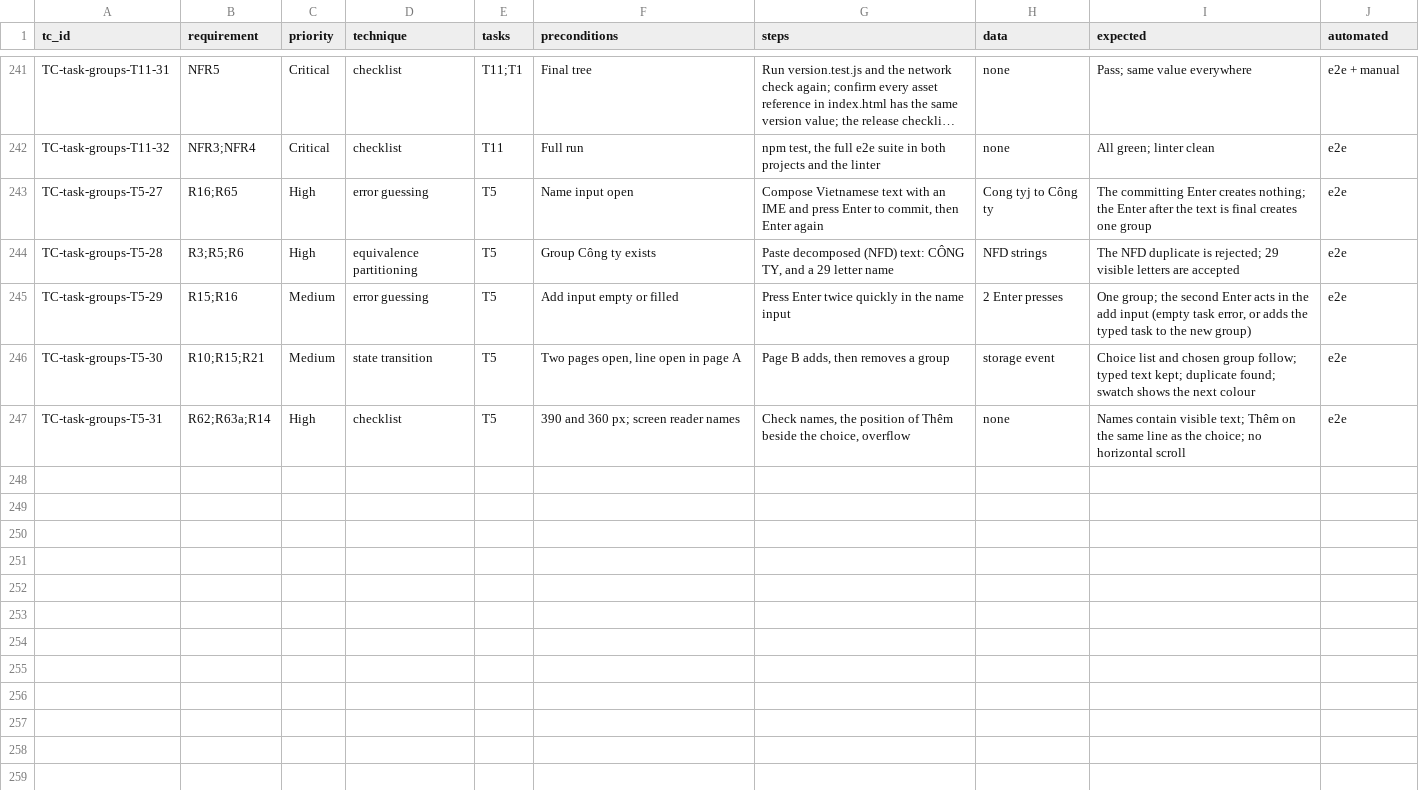
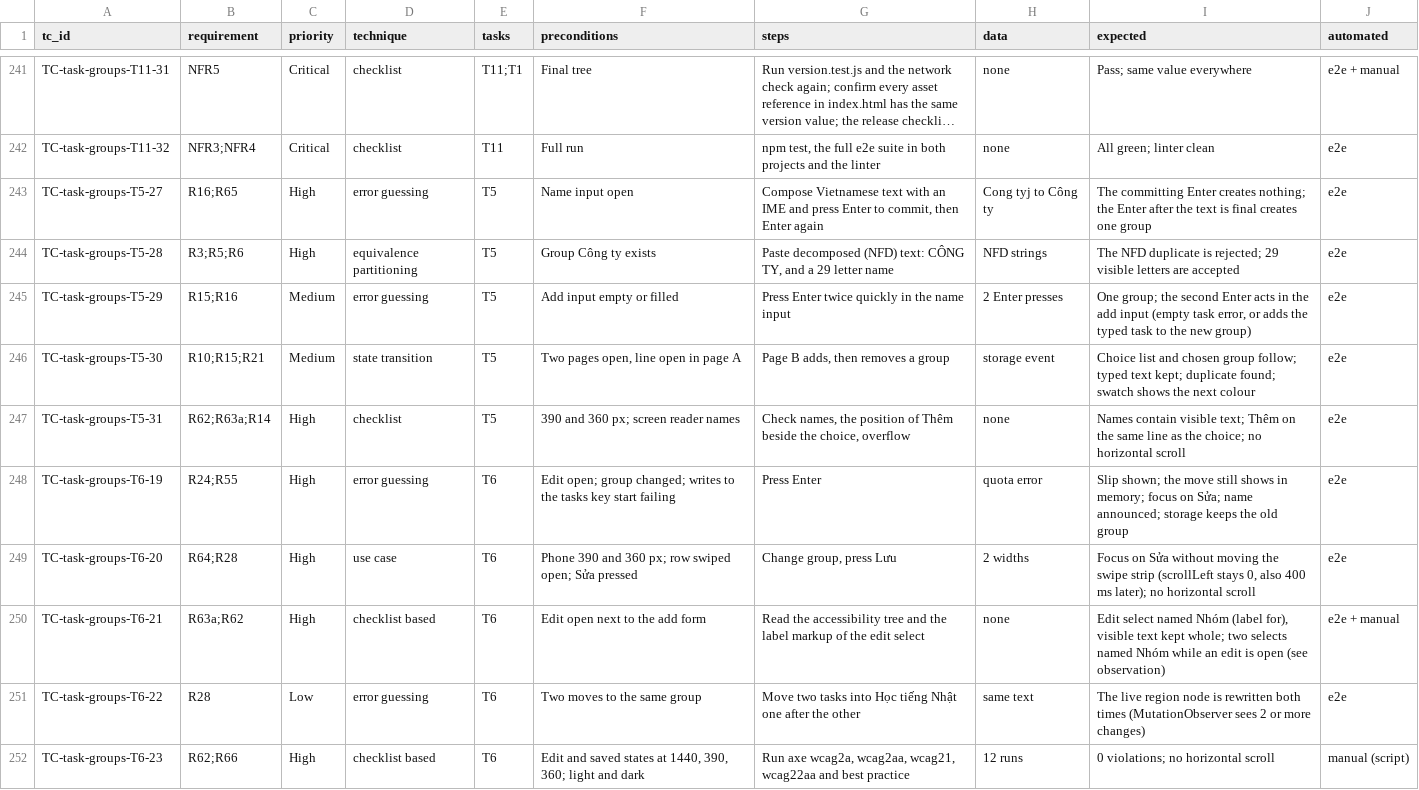
Before and after one commit to pham-cao/todo-list, a CSV file: docs/project/specs/task-groups/qa/test-cases.csv, drawn as a sheet; only a part is shown, gaps mark what is left out; long unchanged cells end in …; the diff names each change by its address in the sheet, - before the commit and + after, or states it on an @@ line.

```diff
--- a/docs/project/specs/task-groups/qa/test-cases.csv
+++ b/docs/project/specs/task-groups/qa/test-cases.csv
+row 248: TC-task-groups-T6-19 | R24;R55 | High | error guessing | T6 | Edit open; group changed; writes to the tasks key start failing | Press Enter | quota error | Slip shown; the move still shows in memory; focus on Sửa; name announced; storage keeps the old group | e2e
+row 249: TC-task-groups-T6-20 | R64;R28 | High | use case | T6 | Phone 390 and 360 px; row swiped open; Sửa pressed | Change group, press Lưu | 2 widths | Focus on Sửa without moving the swipe strip (scrollLeft stays 0, also 400 ms later); no horizontal scroll | e2e
+row 250: TC-task-groups-T6-21 | R63a;R62 | High | checklist based | T6 | Edit open next to the add form | Read the accessibility tree and the label markup of the edit select | none | Edit select named Nhóm (label for), visible text kept whole; two selects named Nhóm while an edit is open (see observation) | e2e + manual
+row 251: TC-task-groups-T6-22 | R28 | Low | error guessing | T6 | Two moves to the same group | Move two tasks into Học tiếng Nhật one after the other | same text | The live region node is rewritten both times (MutationObserver sees 2 or more changes) | e2e
+row 252: TC-task-groups-T6-23 | R62;R66 | High | checklist based | T6 | Edit and saved states at 1440, 390, 360; light and dark | Run axe wcag2a, wcag2aa, wcag21, wcag22aa and best practice | 12 runs | 0 violations; no horizontal scroll | manual (script)
```
Also changed, not shown: docs/project/specs/task-groups/qa/test-execution-log.csv, docs/project/specs/task-groups/qa/traceability-matrix.csv, 33 other files.
